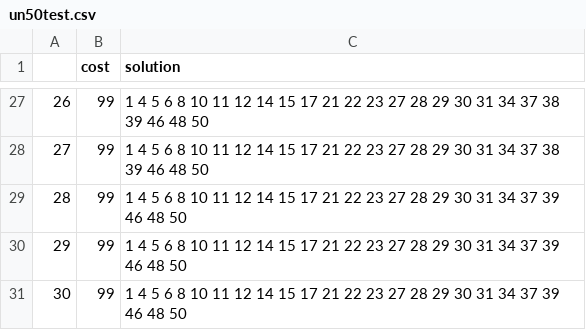
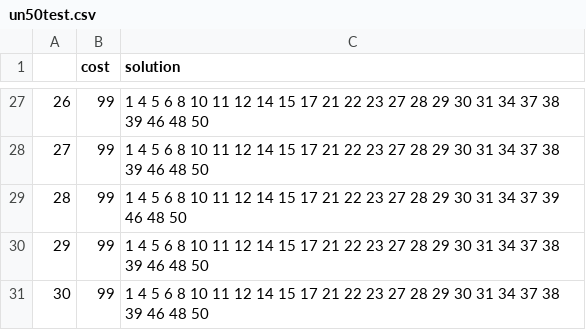
Before and after one commit to dapin1490/2023-1-algorithm-hybrid-GA, a CSV file: island-GA/res/un50test.csv, drawn as a sheet; only a part is shown, gaps mark what is left out; the diff covers the shown part only.

```diff
--- a/island-GA/res/un50test.csv
+++ b/island-GA/res/un50test.csv
@@ -29,3 +29,3 @@
 28,99,1 4 5 6 8 10 11 12 14 15 17 21 22 23 27 28 29 30 31 34 37 39 46 48 50
-29,99,1 4 5 6 8 10 11 12 14 15 17 21 22 23 27 28 29 30 31 34 37 39 46 48 50
-30,99,1 4 5 6 8 10 11 12 14 15 17 21 22 23 27 28 29 30 31 34 37 39 46 48 50
+29,99,1 4 5 6 8 10 11 12 14 15 17 21 22 23 27 28 29 30 31 34 37 38 39 46 48 50
+30,99,1 4 5 6 8 10 11 12 14 15 17 21 22 23 27 28 29 30 31 34 37 38 39 46 48 50
```
Also changed, not shown: 24 edited cells elsewhere in this file, island-GA/res/un100test.csv, island-GA/res/wc297test.csv, 5 other files.
